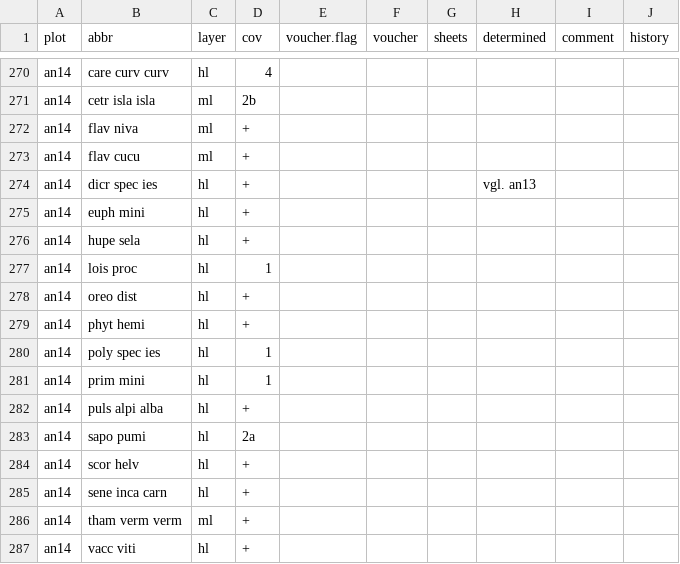
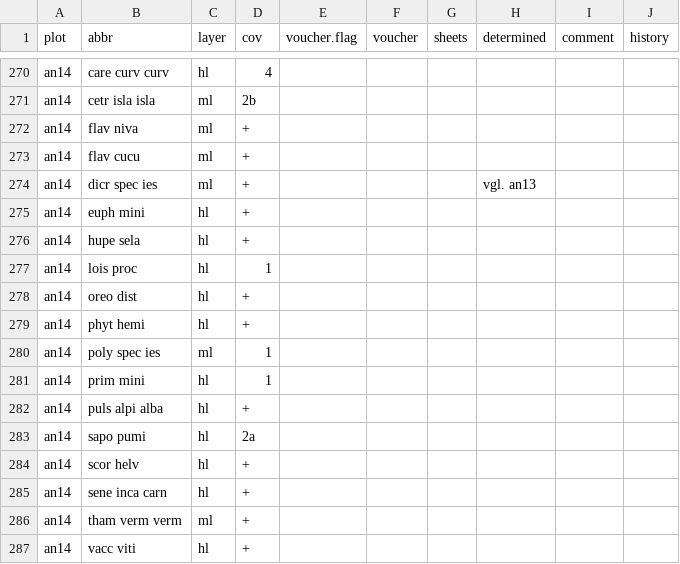
Before and after one commit to albinblaschka/vegsoup-data, a CSV file: aineck dta/species.csv, drawn as a sheet; only a part is shown, gaps mark what is left out.

```diff
--- a/aineck dta/species.csv
+++ b/aineck dta/species.csv
@@ -273,3 +273,3 @@
 "an14";"flav cucu";"ml";"+";;;;;;
-"an14";"dicr spec ies";"hl";"+";;;;"vgl. an13";;
+"an14";"dicr spec ies";"ml";"+";;;;"vgl. an13";;
 "an14";"euph mini";"hl";"+";;;;;;
@@ -279,3 +279,3 @@
 "an14";"phyt hemi";"hl";"+";;;;;;
-"an14";"poly spec ies";"hl";1;;;;;;
+"an14";"poly spec ies";"ml";1;;;;;;
 "an14";"prim mini";"hl";1;;;;;;
```
Also changed, not shown: dachstein dta/species.csv, hagengebirge dta/species.csv, 8 other files.
